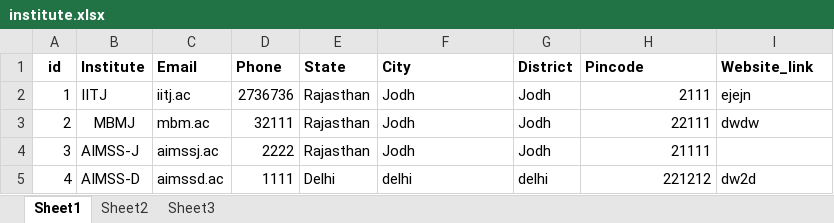
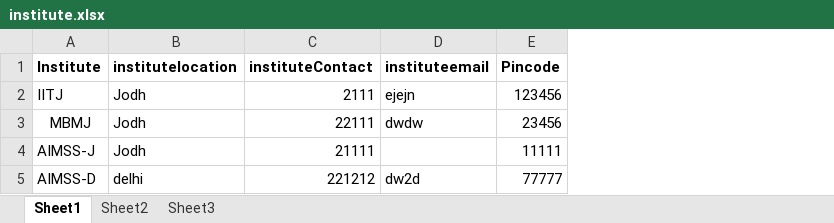
Before and after one commit to RidhimaKohli/BioDomain_Website, an Excel workbook: institute.xlsx, sheet Sheet1, drawn as a sheet; values as stored, in another font and other column widths than the file's, no borders; removed rows and columns are numbered as before the commit, all else as after; the diff names each change by its address in the sheet, - before the commit and + after, or states it on an @@ line.

```diff
--- a/institute.xlsx (sheet Sheet1)
+++ b/institute.xlsx (sheet Sheet1)
-column A (id), rows 2-5: 1 | 2 | 3 | 4
-column C (Email), rows 2-5: iitj.ac | mbm.ac | aimssj.ac | aimssd.ac
-column D (Phone), rows 2-5: 2736736 | 32111 | 2222 | 1111
-column E (State), rows 2-5: Rajasthan | Rajasthan | Rajasthan | Delhi
-column G (District), rows 2-5: Jodh | Jodh | Jodh | delhi
+column E (Pincode), rows 2-5: 123456 | 23456 | 11111 | 77777
-B1: City
+B1: institutelocation
-C1: Pincode
+C1: instituteContact
-D1: Website_link
+D1: instituteemail
```
Also changed, not shown: Category.xlsx, instruments.xlsx, 19 other files.
